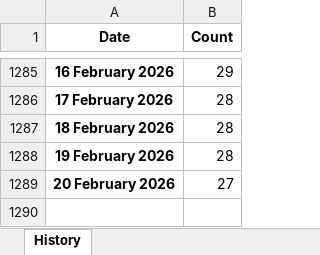
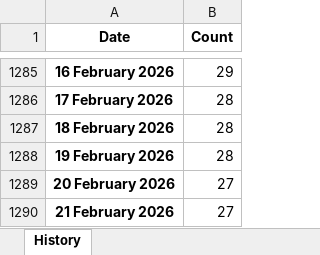
Before and after one commit to ducky4life/puree, an Excel workbook: data/history.xlsx, sheet History, drawn as a sheet; only a part is shown, gaps mark what is left out; values as stored, in another font and other column widths than the file's, no borders; the diff names each change by its address in the sheet, - before the commit and + after, or states it on an @@ line.

```diff
--- a/data/history.xlsx (sheet History)
+++ b/data/history.xlsx (sheet History)
+row 1290: 21 February 2026 | 27
```
Also changed, not shown: 3 other files.
